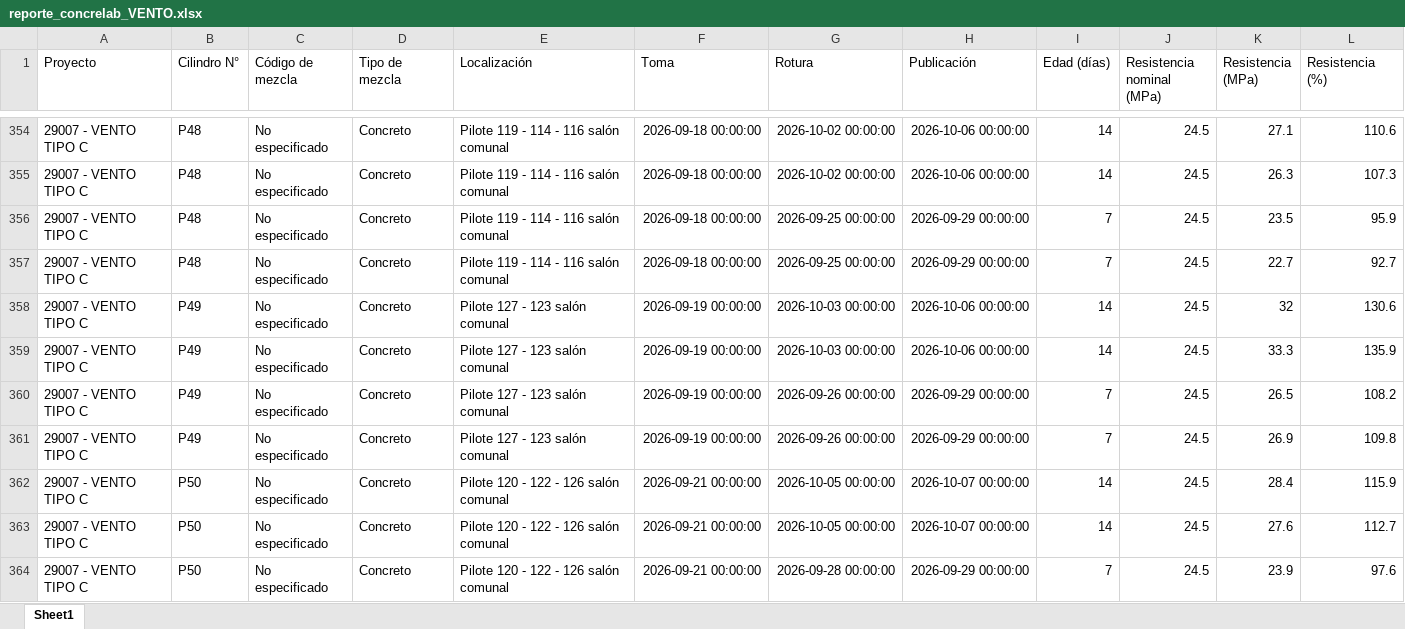
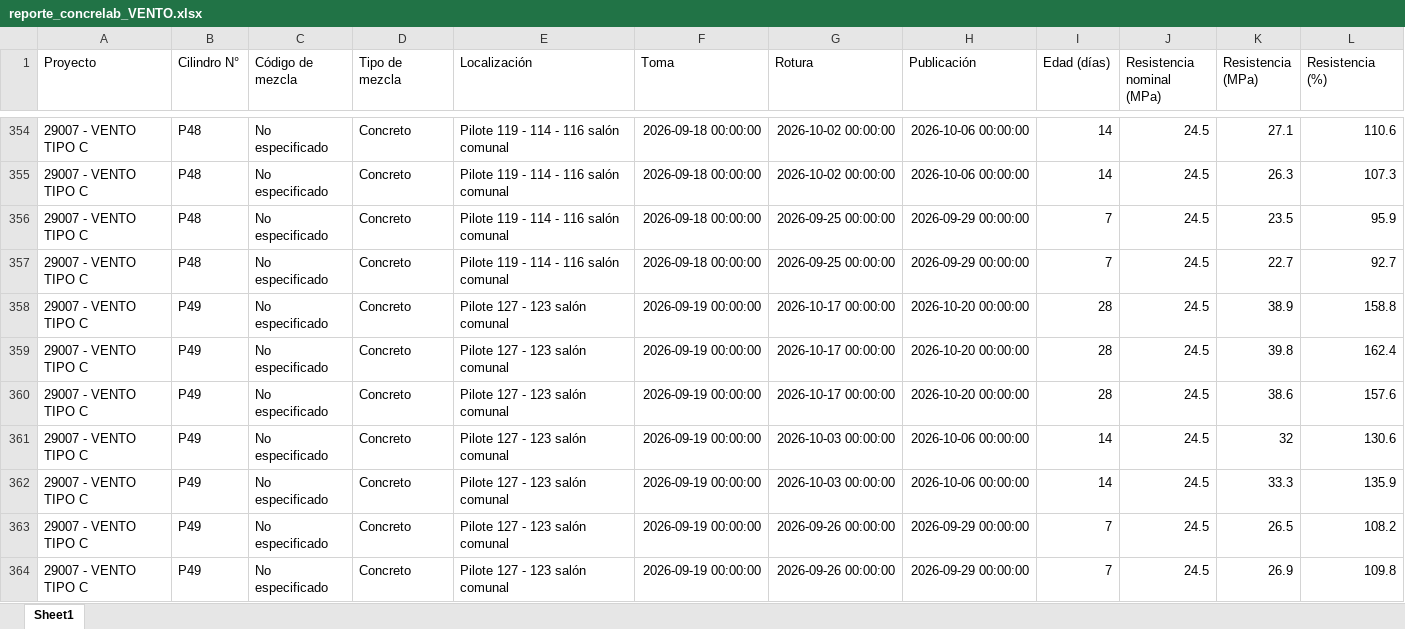
Before and after one commit to cpulgarinIngeurbe/1DespliegueConcretos, an Excel workbook: DatosTransformados/reporte_concrelab_VENTO.xlsx, sheet Sheet1, drawn as a sheet; only a part is shown, gaps mark what is left out; the shorter side is filled out with more unchanged rows; values as stored, in another font and other column widths than the file's, no borders; the diff covers the shown part only; the diff names each change by its address in the sheet, - before the commit and + after, or states it on an @@ line.

```diff
--- a/DatosTransformados/reporte_concrelab_VENTO.xlsx (sheet Sheet1)
+++ b/DatosTransformados/reporte_concrelab_VENTO.xlsx (sheet Sheet1)
+row 358: 29007 - VENTO TIPO C | P49 | No especificado | Concreto | Pilote 127 - 123 salón comunal | 2026-09-19 00:00:00 | 2026-10-17 00:00:00 | 2026-10-20 00:00:00 | 28 | 24.5 | 38.9 | 158.8
+row 359: 29007 - VENTO TIPO C | P49 | No especificado | Concreto | Pilote 127 - 123 salón comunal | 2026-09-19 00:00:00 | 2026-10-17 00:00:00 | 2026-10-20 00:00:00 | 28 | 24.5 | 39.8 | 162.4
+row 360: 29007 - VENTO TIPO C | P49 | No especificado | Concreto | Pilote 127 - 123 salón comunal | 2026-09-19 00:00:00 | 2026-10-17 00:00:00 | 2026-10-20 00:00:00 | 28 | 24.5 | 38.6 | 157.6
```
Also changed, not shown: 9 added rows elsewhere in this sheet, DatosTransformados/reporte_concrelab_ALBURA.xlsx, DatosTransformados/reporte_concrelab_FLORA.xlsx, 2 other files.
